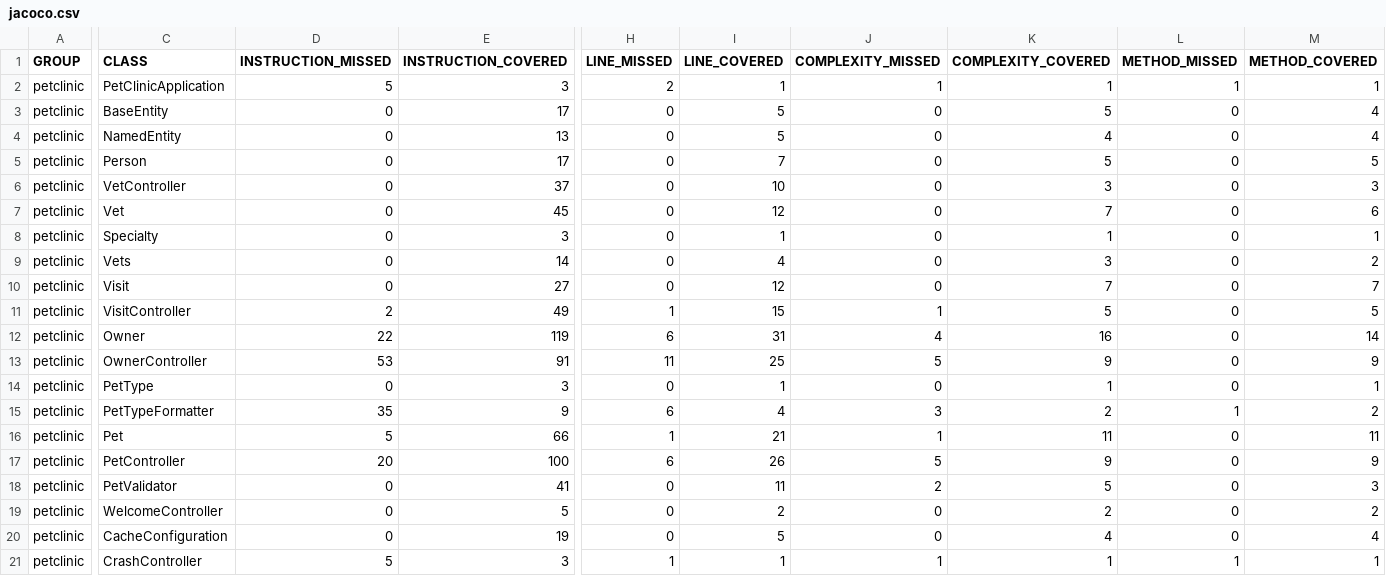
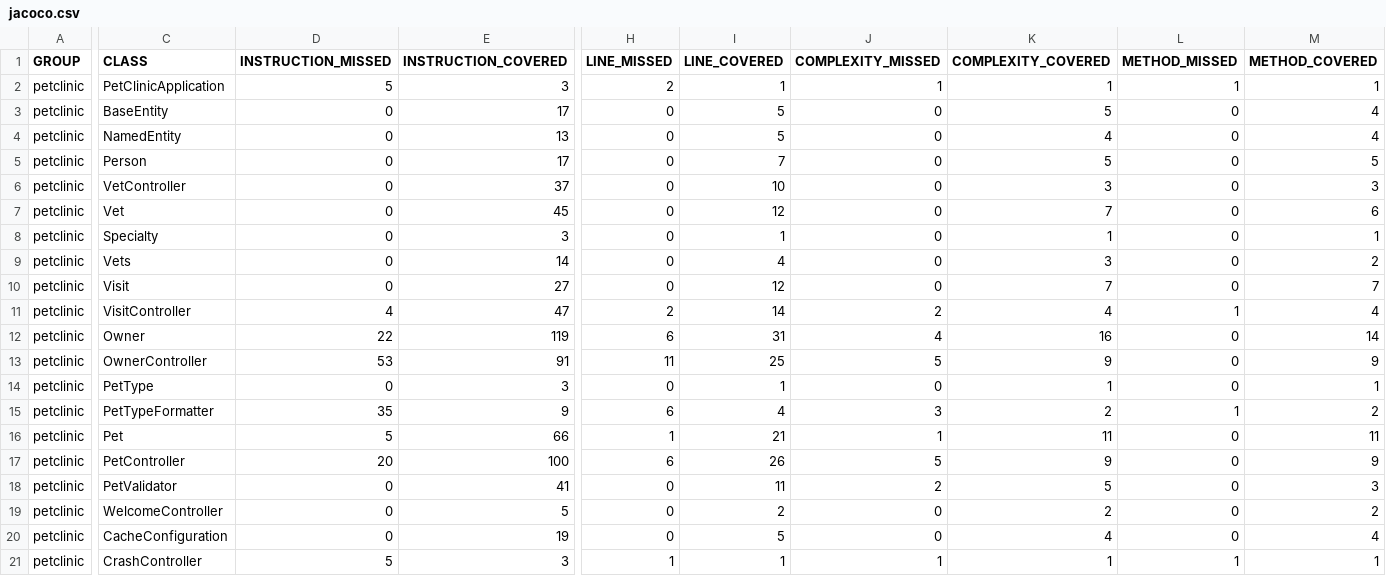
Before and after one commit to realmadrid/Spring-projects-spring-petclinic, a CSV file: jacoco.csv, drawn as a sheet; only a part is shown, gaps mark what is left out; the diff names each change by its address in the sheet, - before the commit and + after, or states it on an @@ line.

Commit message:
Tests for "pcrane/refactor/brief-on-core-banking"
https://github.com/diffblue/cover/commit/e756fb8913

```diff
--- a/jacoco.csv
+++ b/jacoco.csv
-D11 (INSTRUCTION_MISSED): 2
+D11 (INSTRUCTION_MISSED): 4
-E11 (INSTRUCTION_COVERED): 49
+E11 (INSTRUCTION_COVERED): 47
-H11 (LINE_MISSED): 1
+H11 (LINE_MISSED): 2
-I11 (LINE_COVERED): 15
+I11 (LINE_COVERED): 14
-J11 (COMPLEXITY_MISSED): 1
+J11 (COMPLEXITY_MISSED): 2
-K11 (COMPLEXITY_COVERED): 5
+K11 (COMPLEXITY_COVERED): 4
-L11 (METHOD_MISSED): 0
+L11 (METHOD_MISSED): 1
-M11 (METHOD_COVERED): 5
+M11 (METHOD_COVERED): 4
```
Also changed, not shown: 5 other files.
